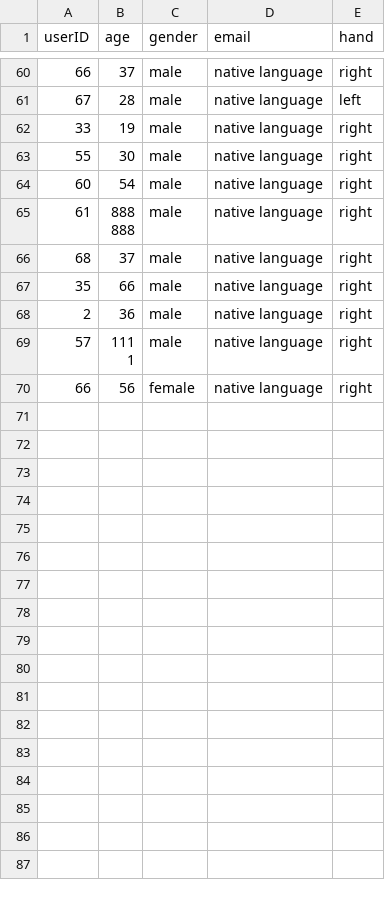
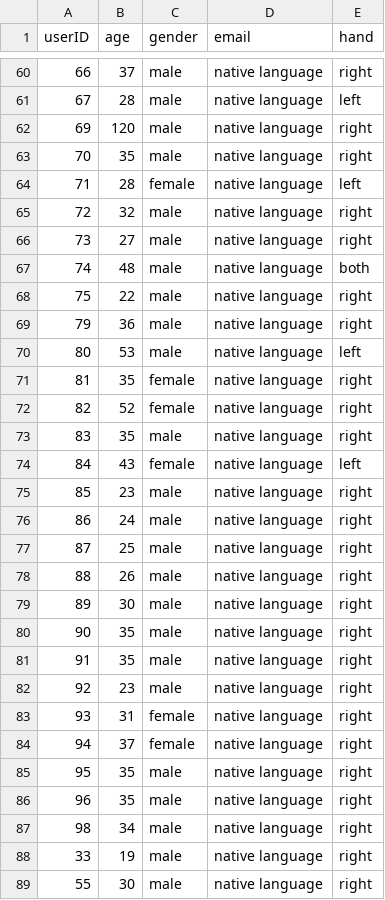
Before and after one commit to nogahm/P-Sense-Data-Analysis, a CSV file: tables/NotRegUsers.csv, drawn as a sheet; only a part is shown, gaps mark what is left out; the shorter side is filled out with more unchanged rows; the diff covers the shown part only.

```diff
--- a/tables/NotRegUsers.csv
+++ b/tables/NotRegUsers.csv
@@ -61,2 +61,28 @@ userID,age,gender,email,hand
 67,28,male,native language,left
+69,120,male,native language,right
+70,35,male,native language,right
+71,28,female,native language,left
+72,32,male,native language,right
+73,27,male,native language,right
+74,48,male,native language,both
+75,22,male,native language,right
+79,36,male,native language,right
+80,53,male,native language,left
+81,35,female,native language,right
+82,52,female,native language,right
+83,35,male,native language,right
+84,43,female,native language,left
+85,23,male,native language,right
+86,24,male,native language,right
+87,25,male,native language,right
+88,26,male,native language,right
+89,30,male,native language,right
+90,35,male,native language,right
+91,35,male,native language,right
+92,23,male,native language,right
+93,31,female,native language,right
+94,37,female,native language,right
+95,35,male,native language,right
+96,35,male,native language,right
+98,34,male,native language,right
 33,19,male,native language,right
```
Also changed, not shown: 4 added rows elsewhere in this file, tables/Report.csv, tables/ReportPANAS.csv, 3 other files.
